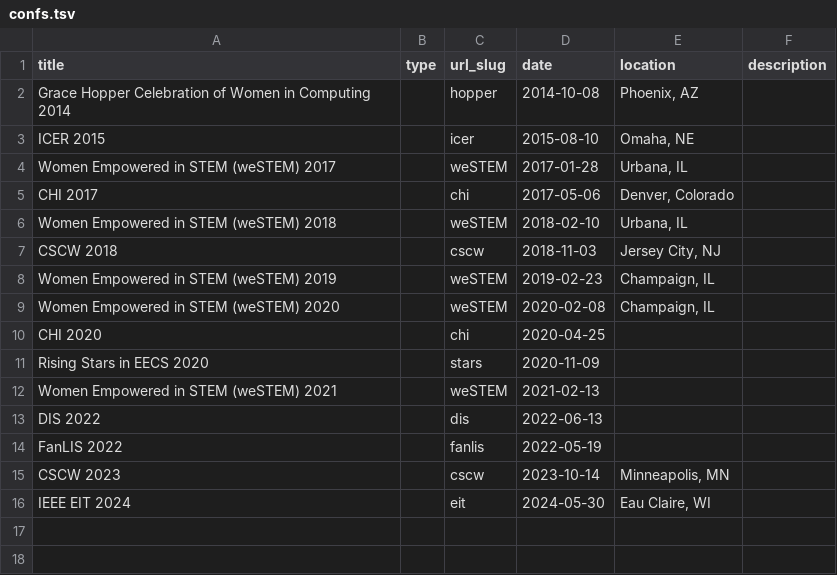
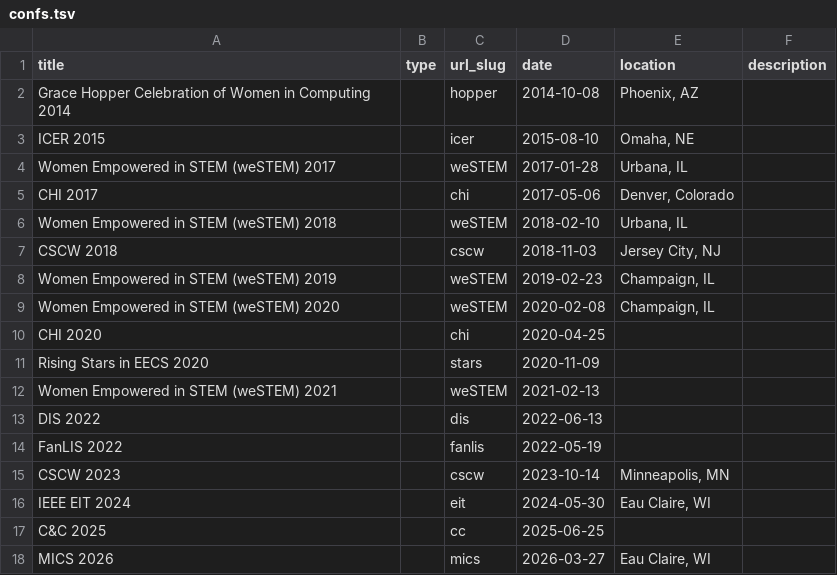
Before and after one commit to emhastings/emhastings.github.io, a TSV file: _conferences/confs.tsv, drawn as a sheet.

Commit message:
Updated conference map

```diff
--- a/_conferences/confs.tsv
+++ b/_conferences/confs.tsv
@@ -16 +16,3 @@ CSCW 2023		cscw	2023-10-14	"Minneapolis, MN"
 IEEE EIT 2024		eit	2024-05-30	"Eau Claire, WI"	
+C&C 2025		cc	2025-06-25		
+MICS 2026		mics	2026-03-27	"Eau Claire, WI"	
```
Also changed, not shown: 4 other files.
